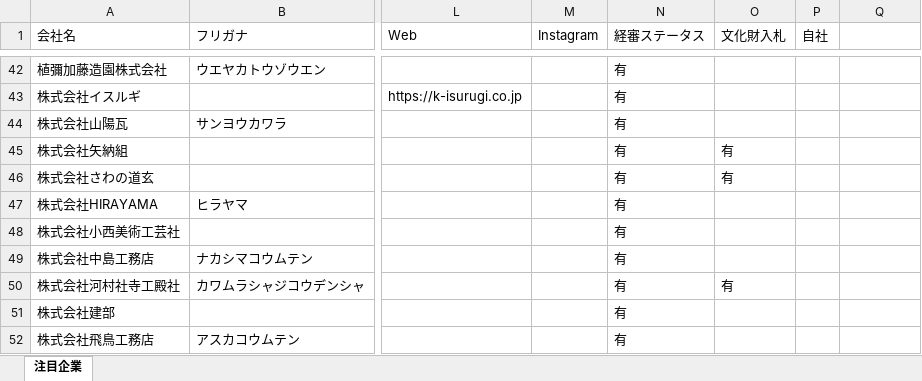
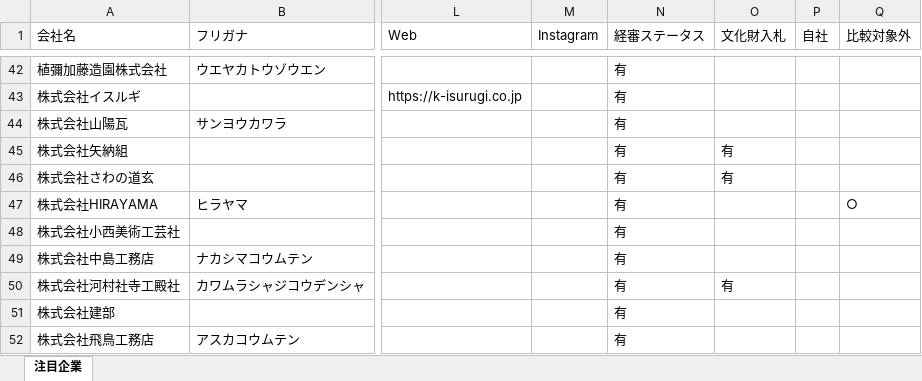
Before and after one commit to Ddaiki/Ddaiki.github.io, an Excel workbook: cockpit-7r2x9k/data/companies.xlsx, sheet 注目企業, drawn as a sheet; only a part is shown, gaps mark what is left out; values as stored, in another font and other column widths than the file's, no borders; the diff names each change by its address in the sheet, - before the commit and + after, or states it on an @@ line.

```diff
--- a/cockpit-7r2x9k/data/companies.xlsx (sheet 注目企業)
+++ b/cockpit-7r2x9k/data/companies.xlsx (sheet 注目企業)
-Q1: (empty)
+Q1: 比較対象外
-Q47 (比較対象外): (empty)
+Q47 (比較対象外): ○
```
Also changed, not shown: 5 other files.
